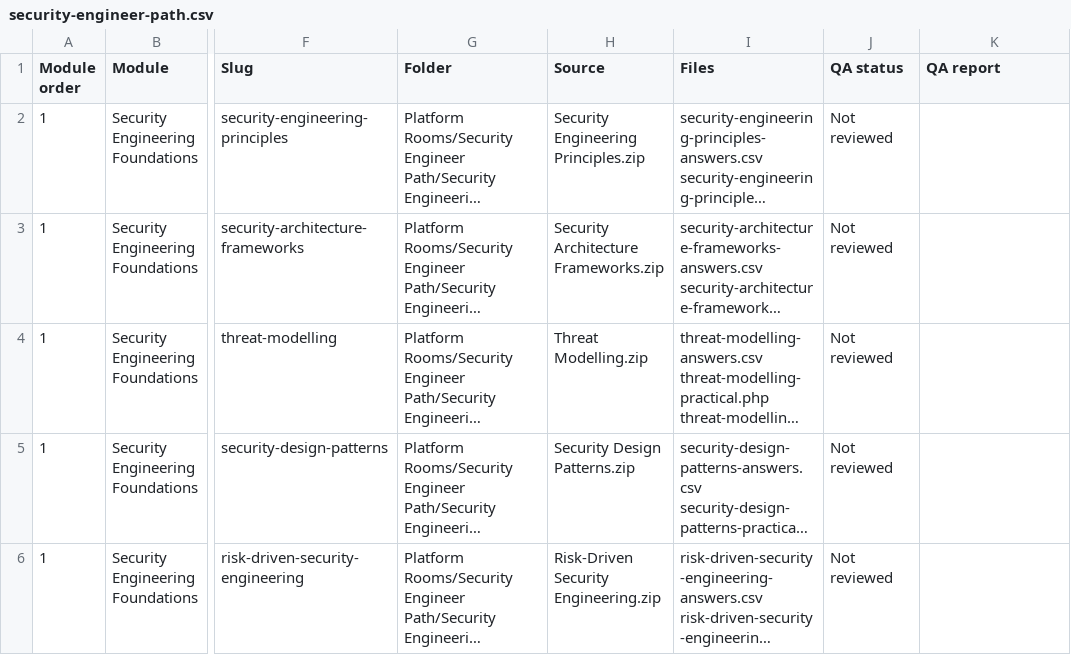
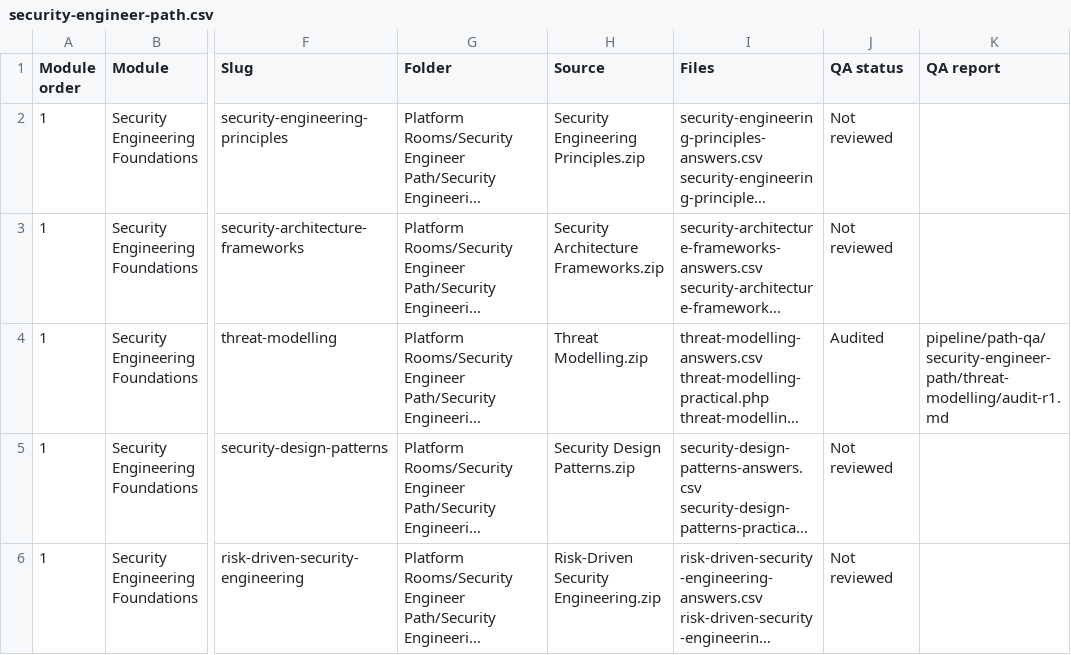
Before and after one commit to SecureBlueAcademy/New-Rooms, a CSV file: paths/security-engineer-path.csv, drawn as a sheet; only a part is shown, gaps mark what is left out; long unchanged cells end in …; the diff names each change by its address in the sheet, - before the commit and + after, or states it on an @@ line.

```diff
--- a/paths/security-engineer-path.csv
+++ b/paths/security-engineer-path.csv
-J4 (QA status): Not reviewed
+J4 (QA status): Audited
-K4 (QA report): (empty)
+K4 (QA report): pipeline/path-qa/security-engineer-path/threat-modelling/audit-r1.md
```
Also changed, not shown: 3 other files.
